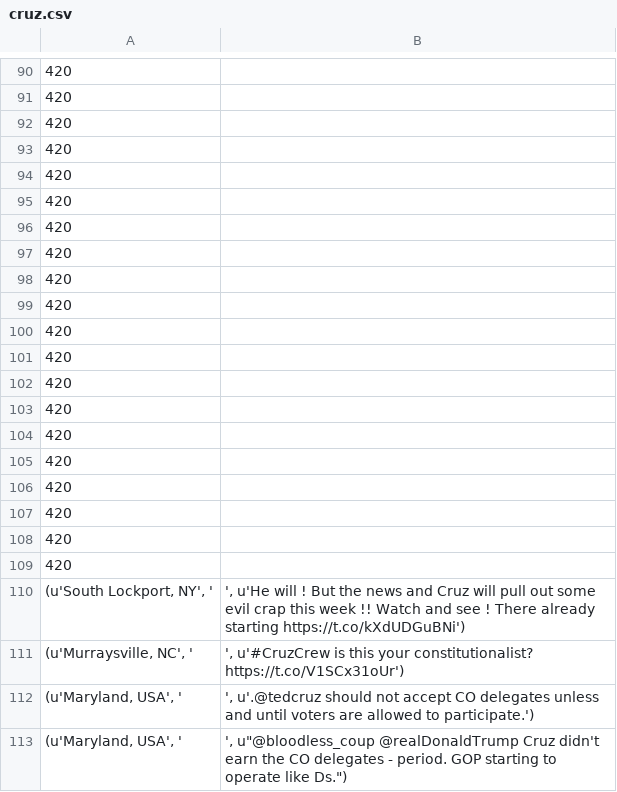
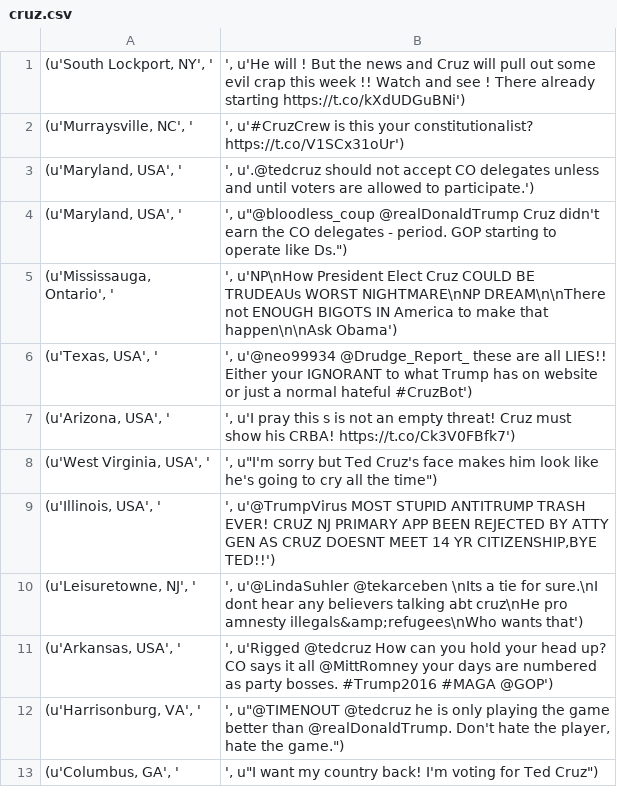
Before and after one commit to saurabhsood91/us-elections, a CSV file: cruz.csv, drawn as a sheet; only a part is shown, gaps mark what is left out; the shorter side is filled out with more unchanged rows; the diff covers the shown part only.

```diff
--- a/cruz.csv
+++ b/cruz.csv
@@ -90,21 +1 @@
-420
-420
-420
-420
-420
-420
-420
-420
-420
-420
-420
-420
-420
-420
-420
-420
-420
-420
-420
-420
 (u'South Lockport, NY', '|', u'He will ! But the news and Cruz will pull out some evil crap this week !! Watch and see ! There already starting  https://t.co/kXdUDGuBNi')
```
Also changed, not shown: 89 removed rows elsewhere in this file, trump.csv, 6 other files.
